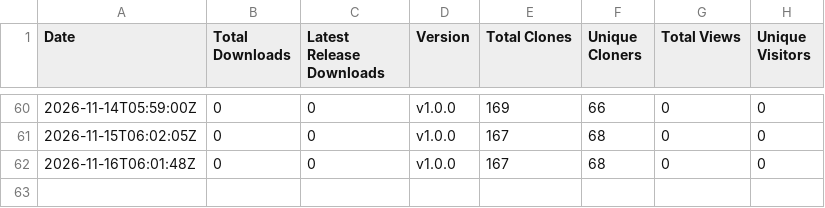
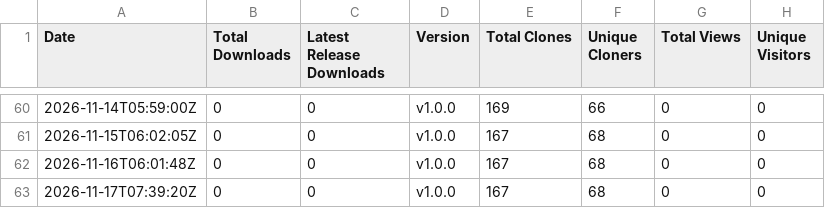
Before and after one commit to rabem12/GitCounter, a CSV file: stats/downloads.csv, drawn as a sheet; only a part is shown, gaps mark what is left out.

```diff
--- a/stats/downloads.csv
+++ b/stats/downloads.csv
@@ -62 +62,2 @@ Date,Total Downloads,Latest Release Downloads,Version,Total Clones,Unique Cloner
 2026-11-16T06:01:48Z,0,0,v1.0.0,167,68,0,0
+2026-11-17T07:39:20Z,0,0,v1.0.0,167,68,0,0
```
